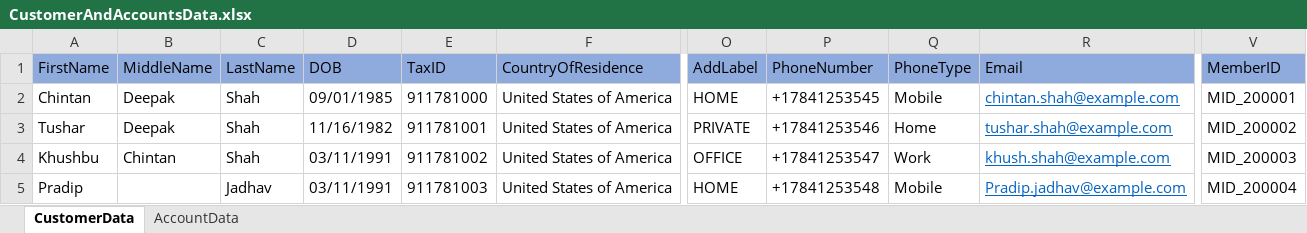
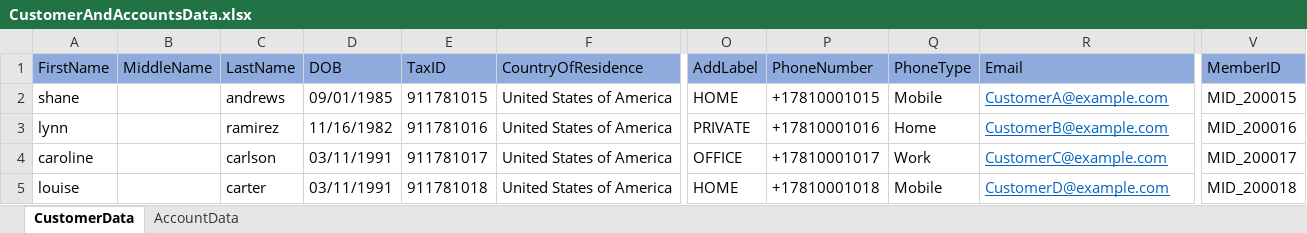
Before and after one commit to cshah2/nGage-Banking-Old-, an Excel workbook: Data Files/Batch/CustomerAndAccountsData.xlsx, sheet CustomerData, drawn as a sheet; only a part is shown, gaps mark what is left out; values as stored, in another font and other column widths than the file's, no borders; the diff names each change by its address in the sheet, - before the commit and + after, or states it on an @@ line.

```diff
--- a/Data Files/Batch/CustomerAndAccountsData.xlsx (sheet CustomerData)
+++ b/Data Files/Batch/CustomerAndAccountsData.xlsx (sheet CustomerData)
-A2 (FirstName): Chintan
+A2 (FirstName): shane
-B2:B3 (MiddleName): Deepak
+B2:B3 (MiddleName): (empty)
-C2 (LastName): Shah
+C2 (LastName): andrews
-E2 (TaxID): 911781000
+E2 (TaxID): 911781015
-P2 (PhoneNumber): +17841253545
+P2 (PhoneNumber): +17810001015
-R2 (Email): chintan.shah@example.com
+R2 (Email): CustomerA@example.com
-V2 (MemberID): MID_200001
+V2 (MemberID): MID_200015
-A3 (FirstName): Tushar
+A3 (FirstName): lynn
-C3 (LastName): Shah
+C3 (LastName): ramirez
-E3 (TaxID): 911781001
+E3 (TaxID): 911781016
-P3 (PhoneNumber): +17841253546
+P3 (PhoneNumber): +17810001016
-R3 (Email): tushar.shah@example.com
+R3 (Email): CustomerB@example.com
-V3 (MemberID): MID_200002
+V3 (MemberID): MID_200016
-A4 (FirstName): Khushbu
+A4 (FirstName): caroline
-B4 (MiddleName): Chintan
+B4 (MiddleName): (empty)
-C4 (LastName): Shah
+C4 (LastName): carlson
-E4 (TaxID): 911781002
+E4 (TaxID): 911781017
-P4 (PhoneNumber): +17841253547
+P4 (PhoneNumber): +17810001017
-R4 (Email): khush.shah@example.com
+R4 (Email): CustomerC@example.com
-V4 (MemberID): MID_200003
+V4 (MemberID): MID_200017
-A5 (FirstName): Pradip
+A5 (FirstName): louise
-C5 (LastName): Jadhav
+C5 (LastName): carter
-E5 (TaxID): 911781003
+E5 (TaxID): 911781018
-P5 (PhoneNumber): +17841253548
+P5 (PhoneNumber): +17810001018
-R5 (Email): Pradip.jadhav@example.com
+R5 (Email): CustomerD@example.com
-V5 (MemberID): MID_200004
+V5 (MemberID): MID_200018
```
Also changed, not shown: sheet AccountData, 11 other files.
